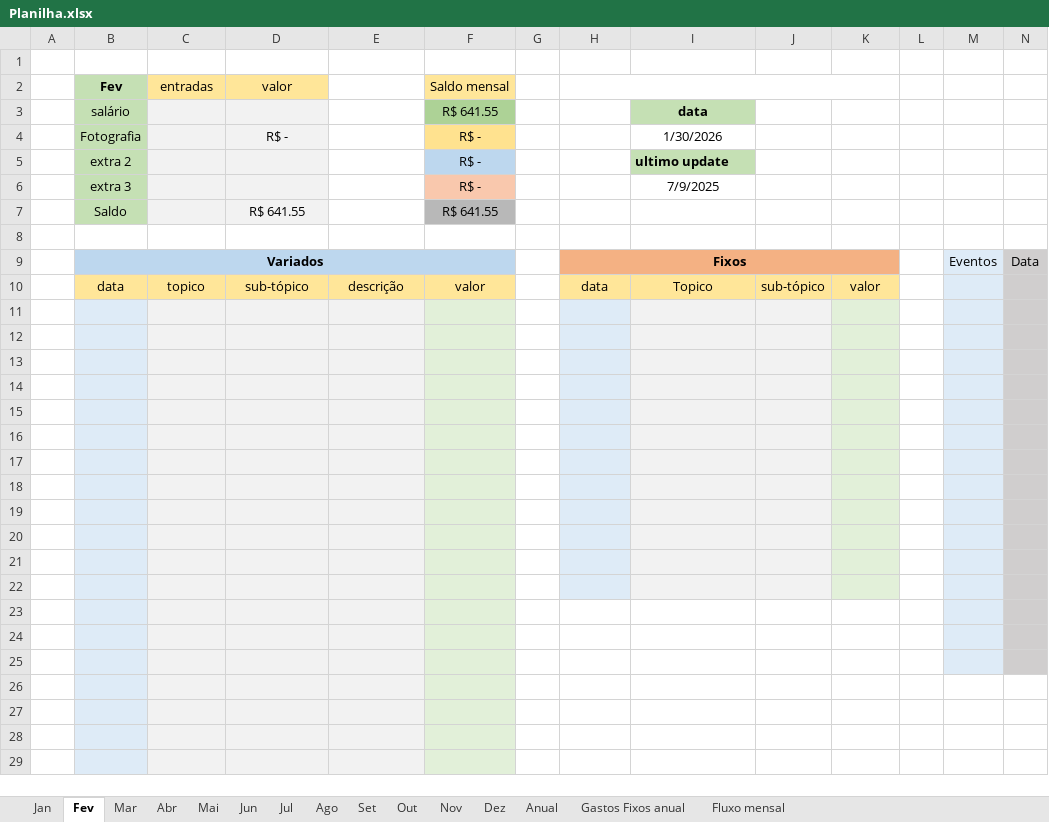
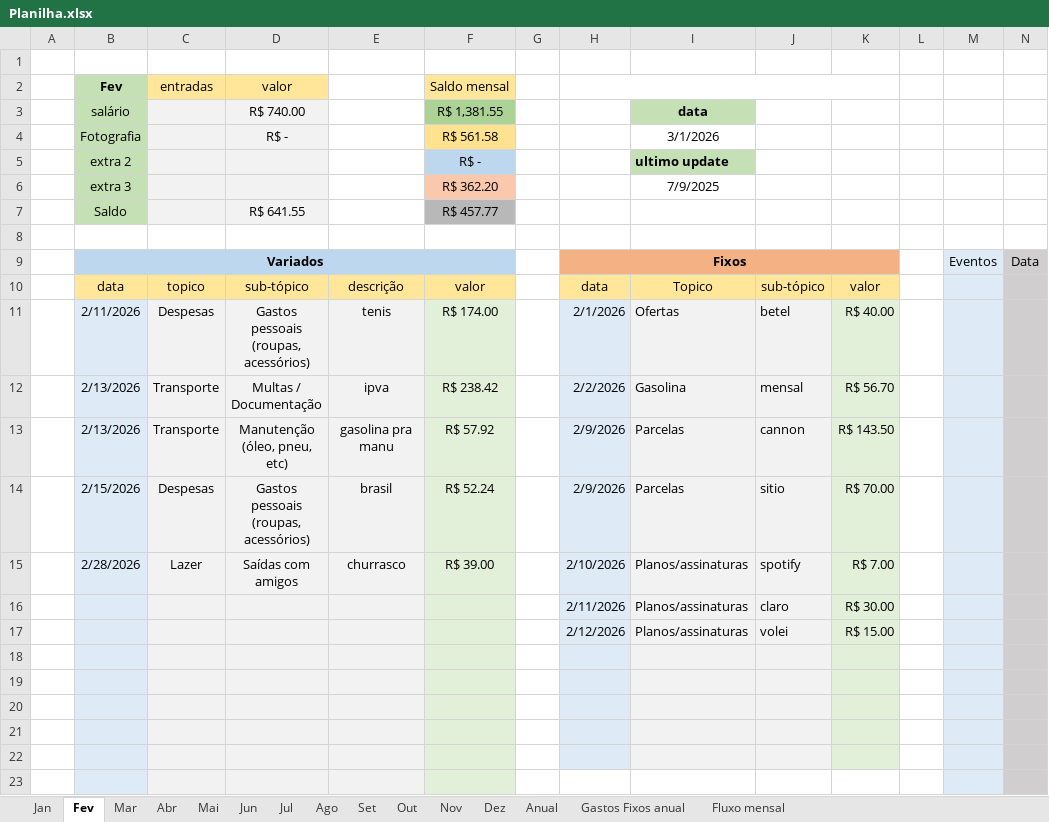
Before and after one commit to MiguelOliveira07/JavaScript, an Excel workbook: arquivos extras/Planilha.xlsx, sheet Fev, drawn as a sheet; only a part is shown; the shorter side is filled out with more unchanged rows; values as stored, in another font and other column widths than the file's, no borders; rows hold the shown columns only; the diff covers the shown part only; the diff names each change by its address in the sheet, - before the commit and + after, or states it on an @@ line.

```diff
--- a/arquivos extras/Planilha.xlsx (sheet Fev)
+++ b/arquivos extras/Planilha.xlsx (sheet Fev)
-D3 (valor): (empty)
+D3 (valor): R$ 740.00
-F3 (Saldo mensal): R$ 641.55
+F3 (Saldo mensal): R$ 1,381.55
-F4 (Saldo mensal): R$ -
+F4 (Saldo mensal): R$ 561.58
-I4: 1/30/2026
+I4: 3/1/2026
-F6 (Saldo mensal): R$ -
+F6 (Saldo mensal): R$ 362.20
-F7 (Saldo mensal): R$ 641.55
+F7 (Saldo mensal): R$ 457.77
-row 11: (empty)
+row 11:  | 2/11/2026 | Despesas | Gastos pessoais (roupas, acessórios) | tenis | R$ 174.00 |  | 2/1/2026 | Ofertas | betel | R$ 40.00
-row 12: (empty)
+row 12:  | 2/13/2026 | Transporte | Multas / Documentação | ipva | R$ 238.42 |  | 2/2/2026 | Gasolina | mensal | R$ 56.70
-row 13: (empty)
+row 13:  | 2/13/2026 | Transporte | Manutenção (óleo, pneu, etc) | gasolina pra manu | R$ 57.92 |  | 2/9/2026 | Parcelas | cannon | R$ 143.50
-row 14: (empty)
+row 14:  | 2/15/2026 | Despesas | Gastos pessoais (roupas, acessórios) | brasil | R$ 52.24 |  | 2/9/2026 | Parcelas | sitio | R$ 70.00
-row 15: (empty)
+row 15:  | 2/28/2026 | Lazer | Saídas com amigos | churrasco | R$ 39.00 |  | 2/10/2026 | Planos/assinaturas | spotify | R$ 7.00
-row 16: (empty)
+row 16:  |  |  |  |  |  |  | 2/11/2026 | Planos/assinaturas | claro | R$ 30.00
-row 17: (empty)
+row 17:  |  |  |  |  |  |  | 2/12/2026 | Planos/assinaturas | volei | R$ 15.00
```
Also changed, not shown: 11 edited cells elsewhere in this sheet, sheet Anual, sheet Nov, sheet Mar, sheet Abr, sheet Mai, sheet Jun, 6 more sheets, charts or pictures, 1 other file.
